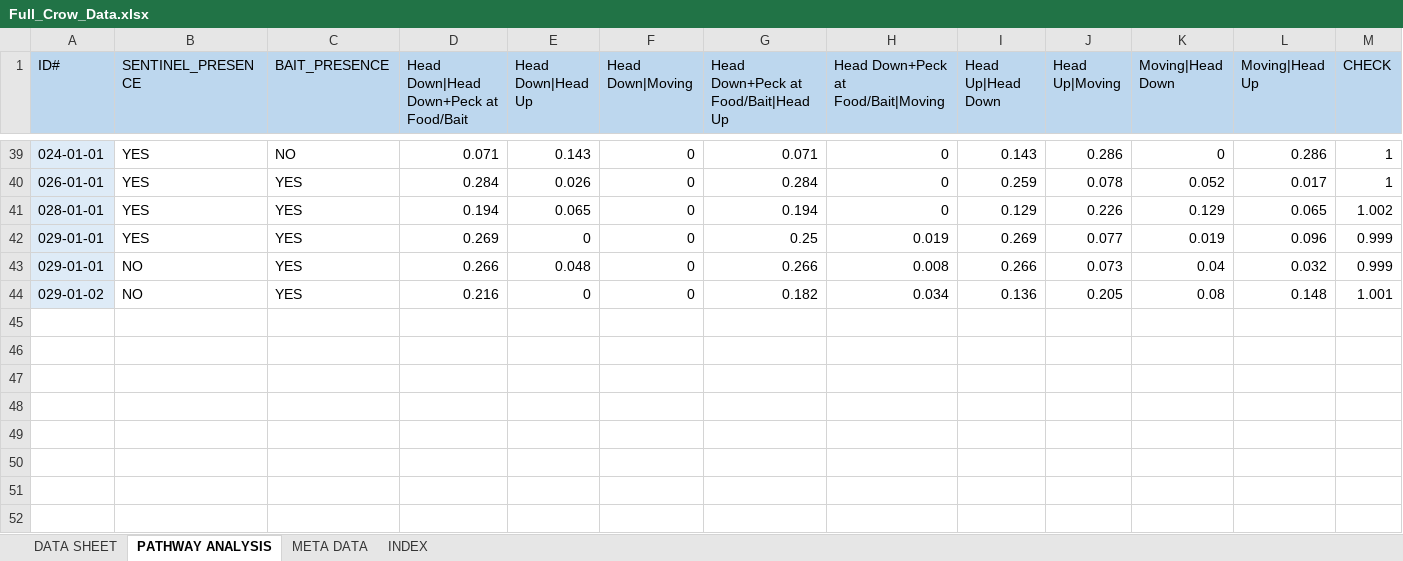
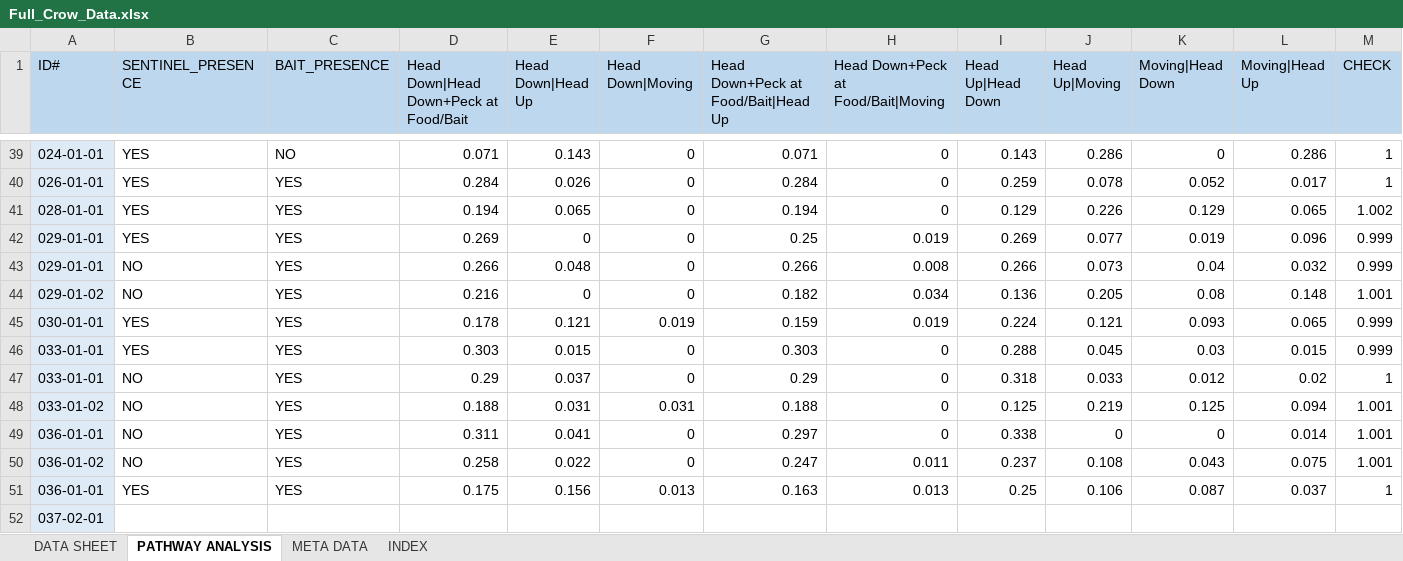
Before and after one commit to Apps980/Alex-Popescu-Thesis-2023, an Excel workbook: Data & Scripts/Full_Crow_Data.xlsx, sheet PATHWAY ANALYSIS, drawn as a sheet; only a part is shown, gaps mark what is left out; values as stored, in another font and other column widths than the file's, no borders; the diff names each change by its address in the sheet, - before the commit and + after, or states it on an @@ line.

```diff
--- a/Data & Scripts/Full_Crow_Data.xlsx (sheet PATHWAY ANALYSIS)
+++ b/Data & Scripts/Full_Crow_Data.xlsx (sheet PATHWAY ANALYSIS)
+row 45: 030-01-01 | YES | YES | 0.178 | 0.121 | 0.019 | 0.159 | 0.019 | 0.224 | 0.121 | 0.093 | 0.065 | 0.999
+row 46: 033-01-01 | YES | YES | 0.303 | 0.015 | 0 | 0.303 | 0 | 0.288 | 0.045 | 0.03 | 0.015 | 0.999
+row 47: 033-01-01 | NO | YES | 0.29 | 0.037 | 0 | 0.29 | 0 | 0.318 | 0.033 | 0.012 | 0.02 | 1
+row 48: 033-01-02 | NO | YES | 0.188 | 0.031 | 0.031 | 0.188 | 0 | 0.125 | 0.219 | 0.125 | 0.094 | 1.001
+row 49: 036-01-01 | NO | YES | 0.311 | 0.041 | 0 | 0.297 | 0 | 0.338 | 0 | 0 | 0.014 | 1.001
+row 50: 036-01-02 | NO | YES | 0.258 | 0.022 | 0 | 0.247 | 0.011 | 0.237 | 0.108 | 0.043 | 0.075 | 1.001
+row 51: 036-01-01 | YES | YES | 0.175 | 0.156 | 0.013 | 0.163 | 0.013 | 0.25 | 0.106 | 0.087 | 0.037 | 1
+row 52: 037-02-01
```
Also changed, not shown: sheet DATA SHEET, 10 other files.
